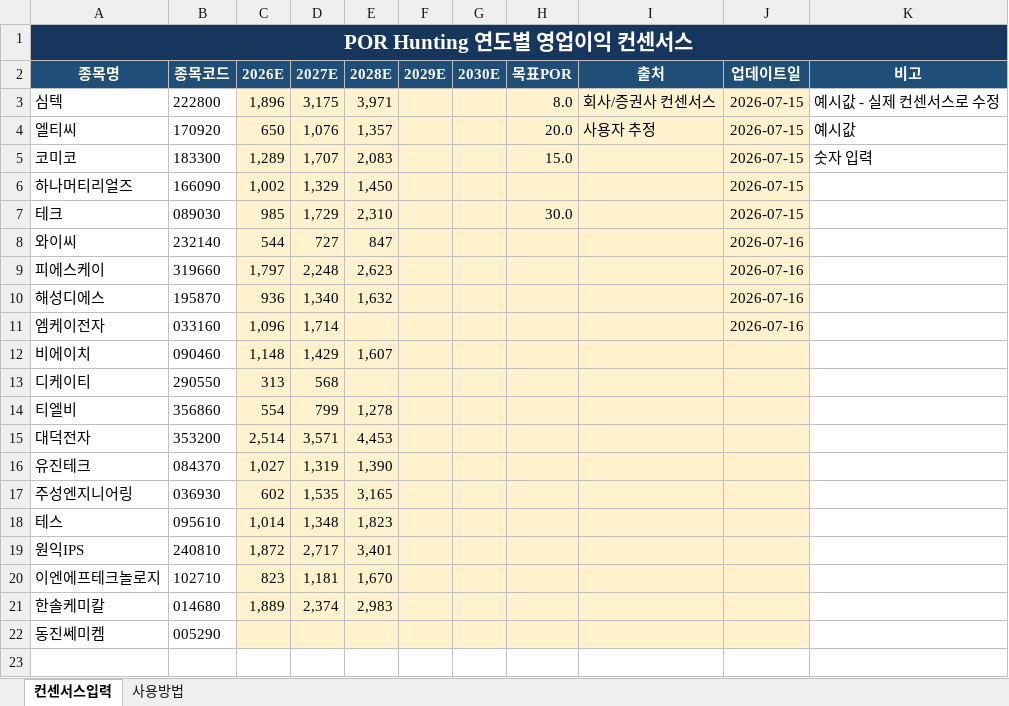
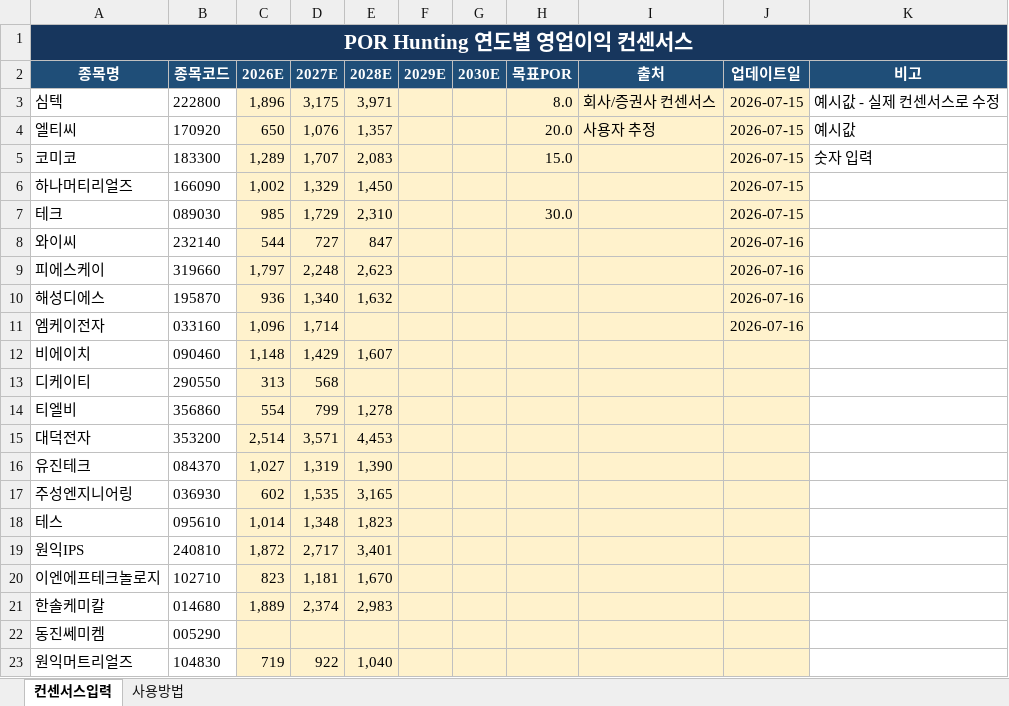
Before and after one commit to firestory119-hub/POR-Hunting, an Excel workbook: data/consensus.xlsx, sheet 컨센서스입력, drawn as a sheet; values as stored, in another font and other column widths than the file's, no borders; the diff names each change by its address in the sheet, - before the commit and + after, or states it on an @@ line.

Commit message:
Update consensus workbook

```diff
--- a/data/consensus.xlsx (sheet 컨센서스입력)
+++ b/data/consensus.xlsx (sheet 컨센서스입력)
+row 23: 원익머트리얼즈 | 104830 | 719 | 922 | 1,040
```
